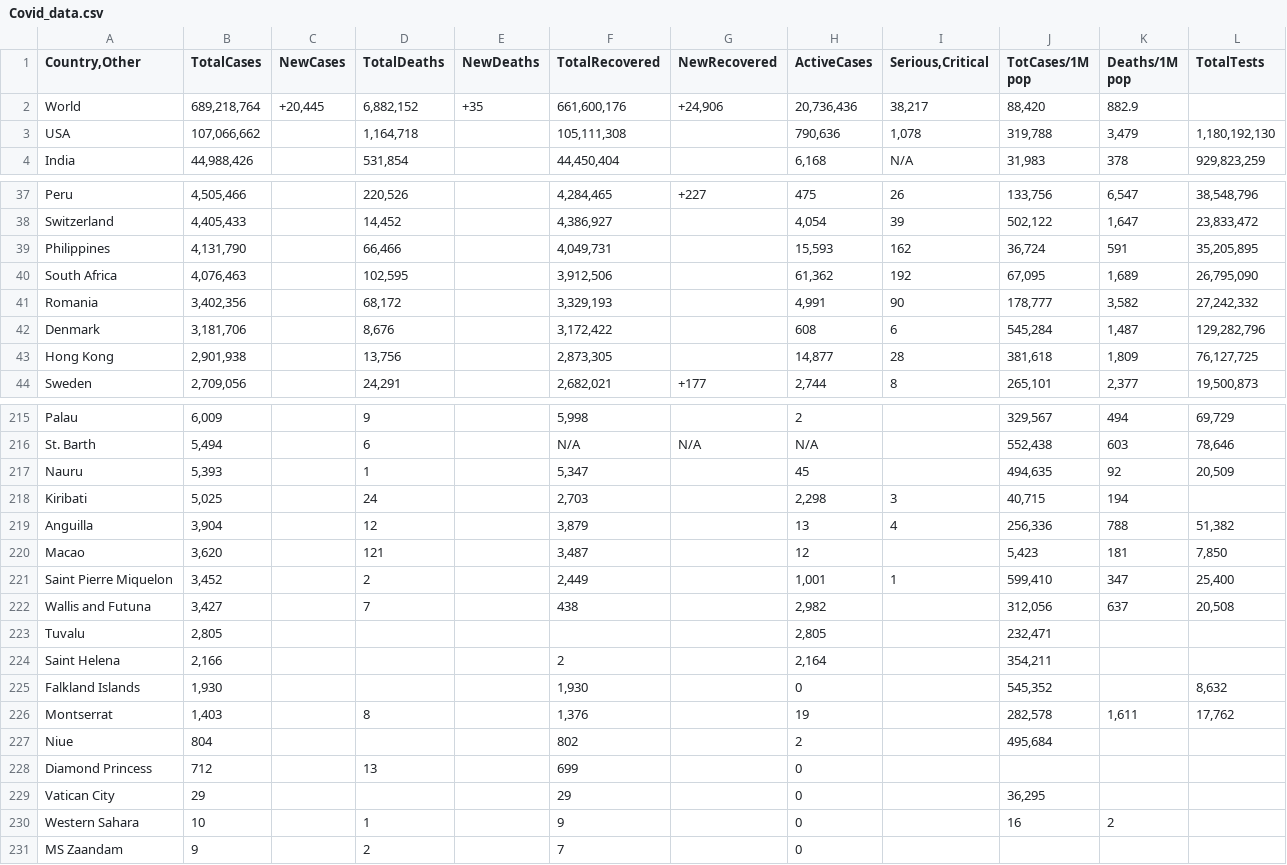
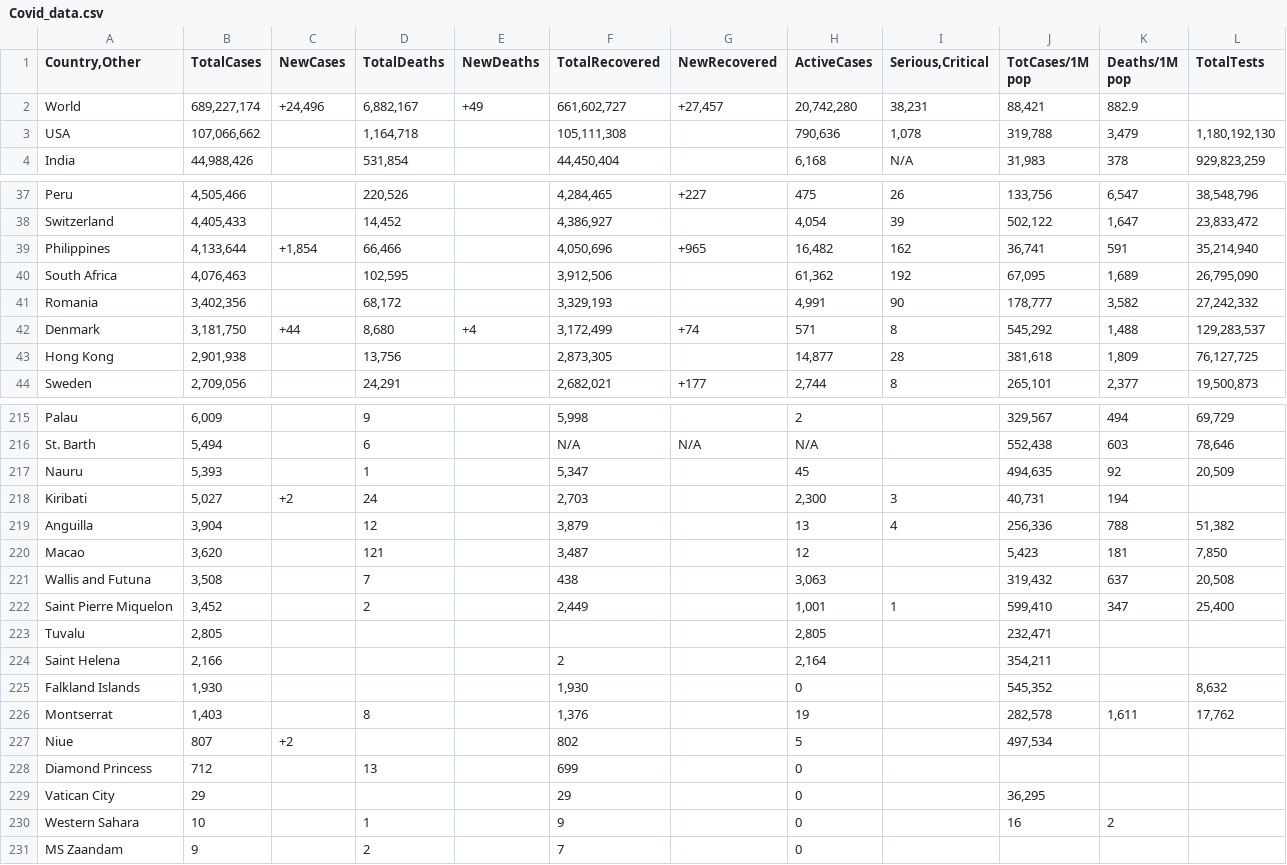
Before and after one commit to RochakSedai/Covid_Visualization, a CSV file: Covid_data.csv, drawn as a sheet; only a part is shown, gaps mark what is left out; the diff covers the shown part only.

```diff
--- a/Covid_data.csv
+++ b/Covid_data.csv
@@ -1,3 +1,3 @@
 "Country,Other",TotalCases,NewCases,TotalDeaths,NewDeaths,TotalRecovered,NewRecovered,ActiveCases,"Serious,Critical",TotCases/1M pop,Deaths/1M pop,TotalTests
-World,"689,218,764","+20,445","6,882,152",+35,"661,600,176","+24,906","20,736,436","38,217","88,420",882.9,
+World,"689,227,174","+24,496","6,882,167",+49,"661,602,727","+27,457","20,742,280","38,231","88,421",882.9,
 USA,"107,066,662",,"1,164,718",,"105,111,308",,"790,636","1,078","319,788","3,479","1,180,192,130"
@@ -38,6 +38,6 @@ Peru,"4,505,466",,"220,526",,"4,284,465",+227,475,26,"133,756","6,547","38,548,7
 Switzerland,"4,405,433",,"14,452",,"4,386,927",,"4,054",39,"502,122","1,647","23,833,472"
-Philippines,"4,131,790",,"66,466",,"4,049,731",,"15,593",162,"36,724",591,"35,205,895"
+Philippines,"4,133,644","+1,854","66,466",,"4,050,696",+965,"16,482",162,"36,741",591,"35,214,940"
 South Africa,"4,076,463",,"102,595",,"3,912,506",,"61,362",192,"67,095","1,689","26,795,090"
 Romania,"3,402,356",,"68,172",,"3,329,193",,"4,991",90,"178,777","3,582","27,242,332"
-Denmark,"3,181,706",,"8,676",,"3,172,422",,608,6,"545,284","1,487","129,282,796"
+Denmark,"3,181,750",+44,"8,680",+4,"3,172,499",+74,571,8,"545,292","1,488","129,283,537"
 Hong Kong,"2,901,938",,"13,756",,"2,873,305",,"14,877",28,"381,618","1,809","76,127,725"
@@ -217,7 +217,7 @@ St. Barth,"5,494",,6,,N/A,N/A,N/A,,"552,438",603,"78,646"
 Nauru,"5,393",,1,,"5,347",,45,,"494,635",92,"20,509"
-Kiribati,"5,025",,24,,"2,703",,"2,298",3,"40,715",194,
+Kiribati,"5,027",+2,24,,"2,703",,"2,300",3,"40,731",194,
 Anguilla,"3,904",,12,,"3,879",,13,4,"256,336",788,"51,382"
 Macao,"3,620",,121,,"3,487",,12,,"5,423",181,"7,850"
+Wallis and Futuna,"3,508",,7,,438,,"3,063",,"319,432",637,"20,508"
 Saint Pierre Miquelon,"3,452",,2,,"2,449",,"1,001",1,"599,410",347,"25,400"
-Wallis and Futuna,"3,427",,7,,438,,"2,982",,"312,056",637,"20,508"
 Tuvalu,"2,805",,,,,,"2,805",,"232,471",,
@@ -226,3 +226,3 @@ Falkland Islands,"1,930",,,,"1,930",,0,,"545,352",,"8,632"
 Montserrat,"1,403",,8,,"1,376",,19,,"282,578","1,611","17,762"
-Niue,804,,,,802,,2,,"495,684",,
+Niue,807,+2,,,802,,5,,"497,534",,
 Diamond Princess,712,,13,,699,,0,,,,
```
Also changed, not shown: 81 edited cells elsewhere in this file, 8 other files.
